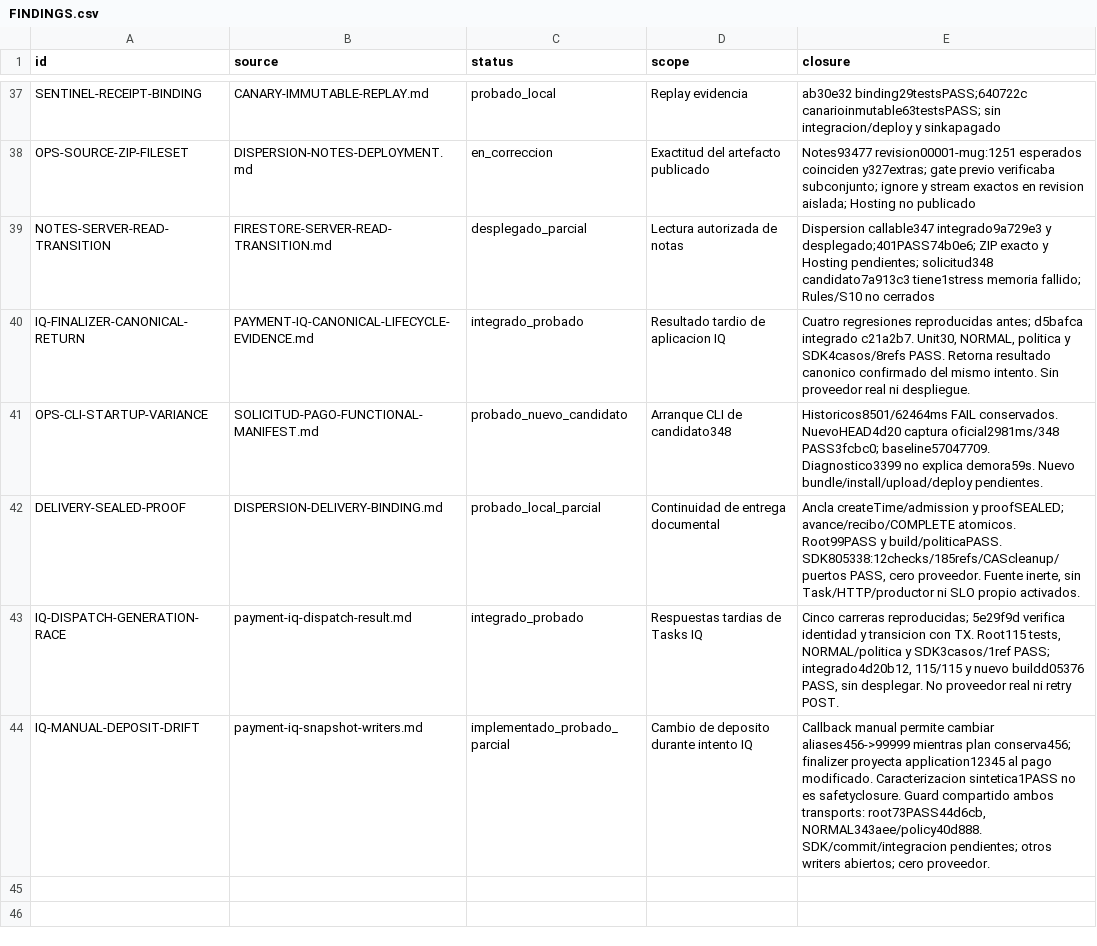
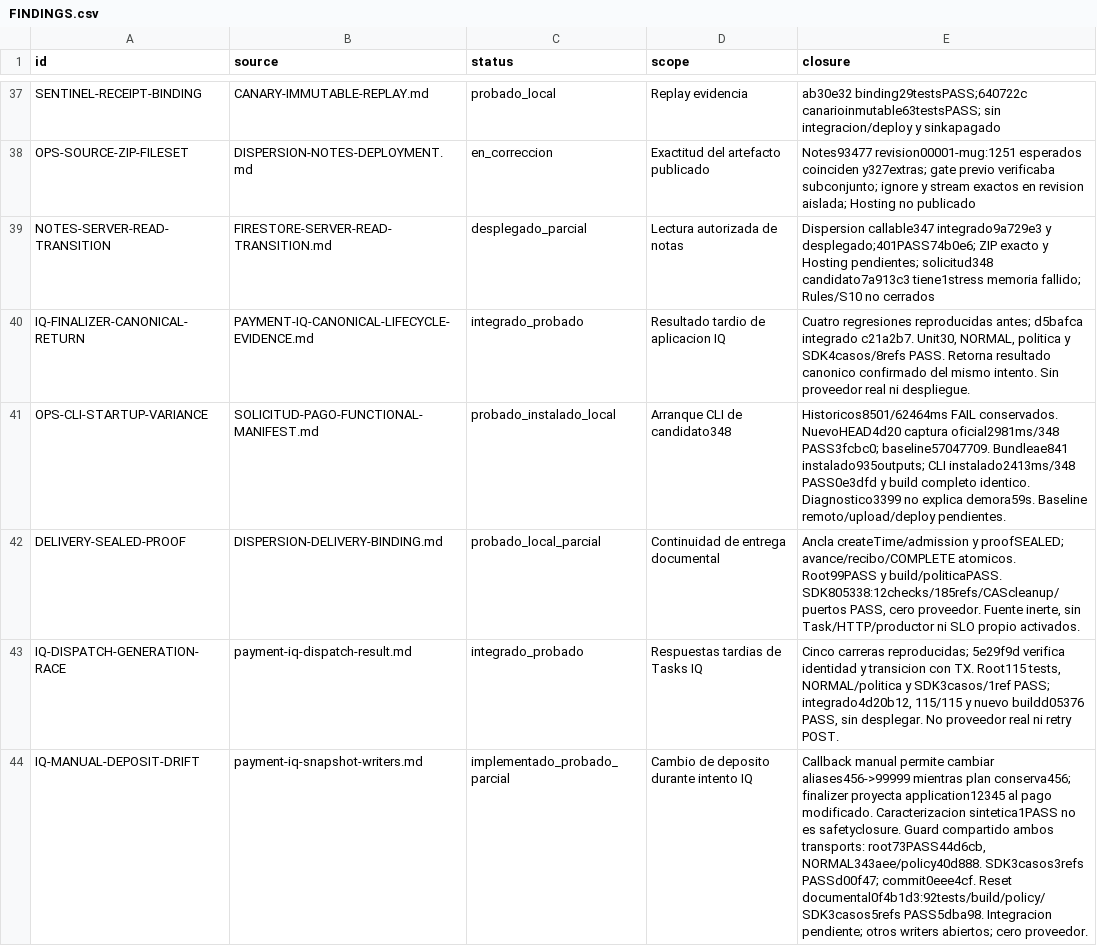
Before and after one commit to Fundiux/pay0, a CSV file: docs/remediation/2026-10-09/FINDINGS.csv, drawn as a sheet; only a part is shown, gaps mark what is left out.

Commit message:
Record installed bundle and IQ identity guard verification

```diff
--- a/docs/remediation/2026-10-09/FINDINGS.csv
+++ b/docs/remediation/2026-10-09/FINDINGS.csv
@@ -40,5 +40,5 @@ id,source,status,scope,closure
 "IQ-FINALIZER-CANONICAL-RETURN","PAYMENT-IQ-CANONICAL-LIFECYCLE-EVIDENCE.md","integrado_probado","Resultado tardio de aplicacion IQ","Cuatro regresiones reproducidas antes; d5bafca integrado c21a2b7. Unit30, NORMAL, politica y SDK4casos/8refs PASS. Retorna resultado canonico confirmado del mismo intento. Sin proveedor real ni despliegue."
-"OPS-CLI-STARTUP-VARIANCE","SOLICITUD-PAGO-FUNCTIONAL-MANIFEST.md","probado_nuevo_candidato","Arranque CLI de candidato348","Historicos8501/62464ms FAIL conservados. NuevoHEAD4d20 captura oficial2981ms/348 PASS3fcbc0; baseline57047709. Diagnostico3399 no explica demora59s. Nuevo bundle/install/upload/deploy pendientes."
+"OPS-CLI-STARTUP-VARIANCE","SOLICITUD-PAGO-FUNCTIONAL-MANIFEST.md","probado_instalado_local","Arranque CLI de candidato348","Historicos8501/62464ms FAIL conservados. NuevoHEAD4d20 captura oficial2981ms/348 PASS3fcbc0; baseline57047709. Bundleae841 instalado935outputs; CLI instalado2413ms/348 PASS0e3dfd y build completo identico. Diagnostico3399 no explica demora59s. Baseline remoto/upload/deploy pendientes."
 "DELIVERY-SEALED-PROOF","DISPERSION-DELIVERY-BINDING.md","probado_local_parcial","Continuidad de entrega documental","Ancla createTime/admission y proofSEALED; avance/recibo/COMPLETE atomicos. Root99PASS y build/politicaPASS. SDK805338:12checks/185refs/CAScleanup/puertos PASS, cero proveedor. Fuente inerte, sin Task/HTTP/productor ni SLO propio activados."
 "IQ-DISPATCH-GENERATION-RACE","payment-iq-dispatch-result.md","integrado_probado","Respuestas tardias de Tasks IQ","Cinco carreras reproducidas; 5e29f9d verifica identidad y transicion con TX. Root115 tests, NORMAL/politica y SDK3casos/1ref PASS; integrado4d20b12, 115/115 y nuevo buildd05376 PASS, sin desplegar. No proveedor real ni retry POST."
-"IQ-MANUAL-DEPOSIT-DRIFT","payment-iq-snapshot-writers.md","implementado_probado_parcial","Cambio de deposito durante intento IQ","Callback manual permite cambiar aliases456->99999 mientras plan conserva456; finalizer proyecta application12345 al pago modificado. Caracterizacion sintetica1PASS no es safetyclosure. Guard compartido ambos transports: root73PASS44d6cb, NORMAL343aee/policy40d888. SDK/commit/integracion pendientes; otros writers abiertos; cero proveedor."
+"IQ-MANUAL-DEPOSIT-DRIFT","payment-iq-snapshot-writers.md","implementado_probado_parcial","Cambio de deposito durante intento IQ","Callback manual permite cambiar aliases456->99999 mientras plan conserva456; finalizer proyecta application12345 al pago modificado. Caracterizacion sintetica1PASS no es safetyclosure. Guard compartido ambos transports: root73PASS44d6cb, NORMAL343aee/policy40d888. SDK3casos3refs PASSd00f47; commit0eee4cf. Reset documental0f4b1d3:92tests/build/policy/SDK3casos5refs PASS5dba98. Integracion pendiente; otros writers abiertos; cero proveedor."
```
Also changed, not shown: 6 other files.
